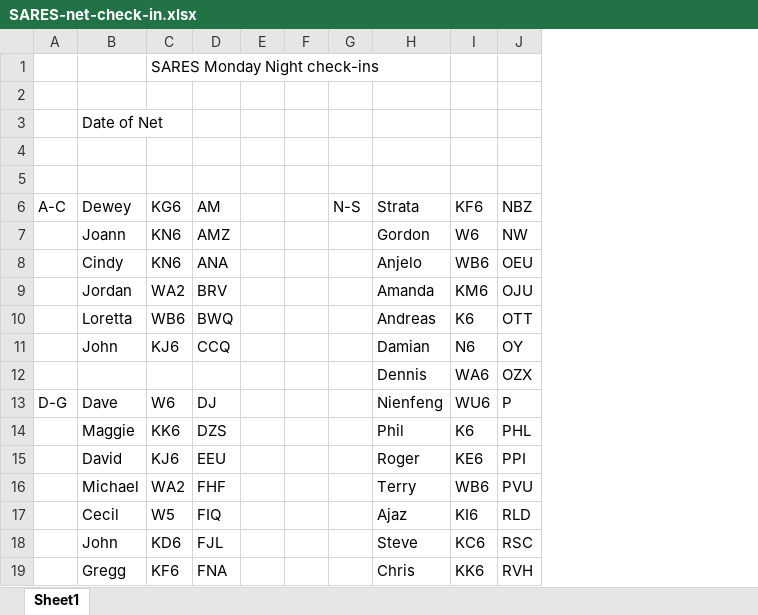
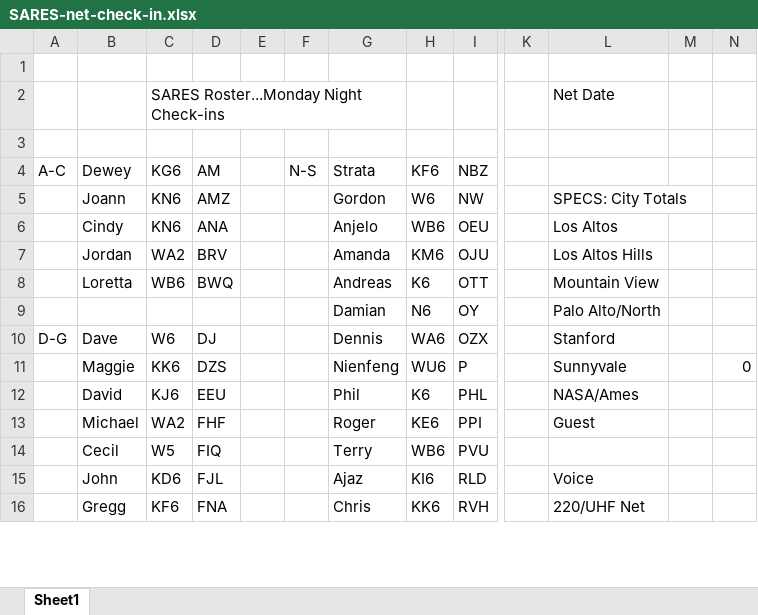
Before and after one commit to saresrg/Net-Control-Docs, an Excel workbook: SARES-net-check-in.xlsx, sheet Sheet1, drawn as a sheet; only a part is shown, gaps mark what is left out; values as stored, in another font and other column widths than the file's, no cell formats; charts and pictures not drawn; removed rows and columns are numbered as before the commit, all else as after; rows hold the shown columns only; the diff covers the shown part only; the diff names each change by its address in the sheet, - before the commit and + after, or states it on an @@ line.

Commit message:
Update net check-in roster

```diff
--- a/SARES-net-check-in.xlsx (sheet Sheet1)
+++ b/SARES-net-check-in.xlsx (sheet Sheet1)
-column F, empty
+column K, empty
+column L, rows 2-16: Net Date |  |  | SPECS: City Totals | Los Altos | Los Altos Hills | Mountain View | Palo Alto/North | Stanford | Sunnyvale | NASA/Ames | Guest |  | Voice | 220/UHF Net
+column M, empty
+column N, row 11: 0
-row 1:  |  | SARES Monday Night check-ins
-row 3:  | Date of Net
-row 2: (empty)
+row 2:  |  | SARES Roster...Monday Night Check-ins |  |  |  |  |  |  |  | Net Date
+C2:G2 merged
-B9 (Dewey): John
+B9 (Dewey): (empty)
-C9 (KG6): KJ6
+C9 (KG6): (empty)
-D9 (AM): CCQ
+D9 (AM): (empty)
-row 12:  |  |  |  |  |  |  | Dennis | WA6 | OZX
-G10 (Strata): Nienfeng
+G10 (Strata): Dennis
-H10 (KF6): WU6
+H10 (KF6): WA6
-I10 (NBZ): P
+I10 (NBZ): OZX
-G11 (Strata): Phil
+G11 (Strata): Nienfeng
-H11 (KF6): K6
+H11 (KF6): WU6
-I11 (NBZ): PHL
+I11 (NBZ): P
-G12 (Strata): Roger
+G12 (Strata): Phil
-H12 (KF6): KE6
+H12 (KF6): K6
-I12 (NBZ): PPI
+I12 (NBZ): PHL
-G13 (Strata): Terry
+G13 (Strata): Roger
-H13 (KF6): WB6
+H13 (KF6): KE6
-I13 (NBZ): PVU
+I13 (NBZ): PPI
-G14 (Strata): Ajaz
+G14 (Strata): Terry
-H14 (KF6): KI6
+H14 (KF6): WB6
-I14 (NBZ): RLD
+I14 (NBZ): PVU
-G15 (Strata): Steve
+G15 (Strata): Ajaz
-H15 (KF6): KC6
+H15 (KF6): KI6
-I15 (NBZ): RSC
+I15 (NBZ): RLD
```
Also changed, not shown: 4 added rows, 22 removed rows and 47 edited cells elsewhere in this sheet, cell formats, charts or pictures.
